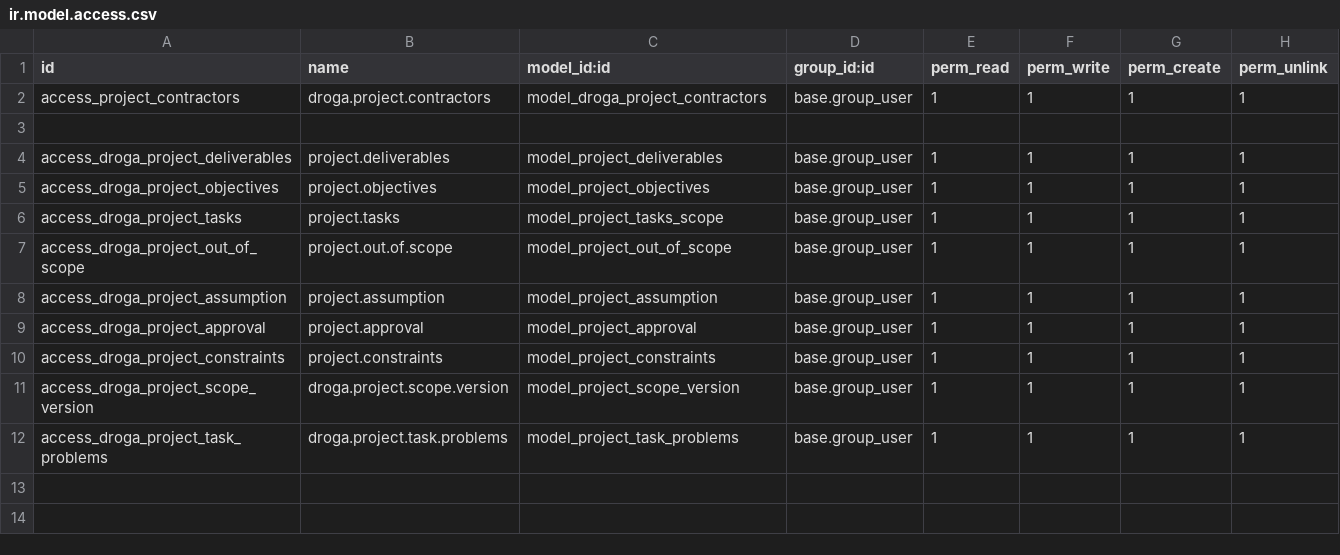
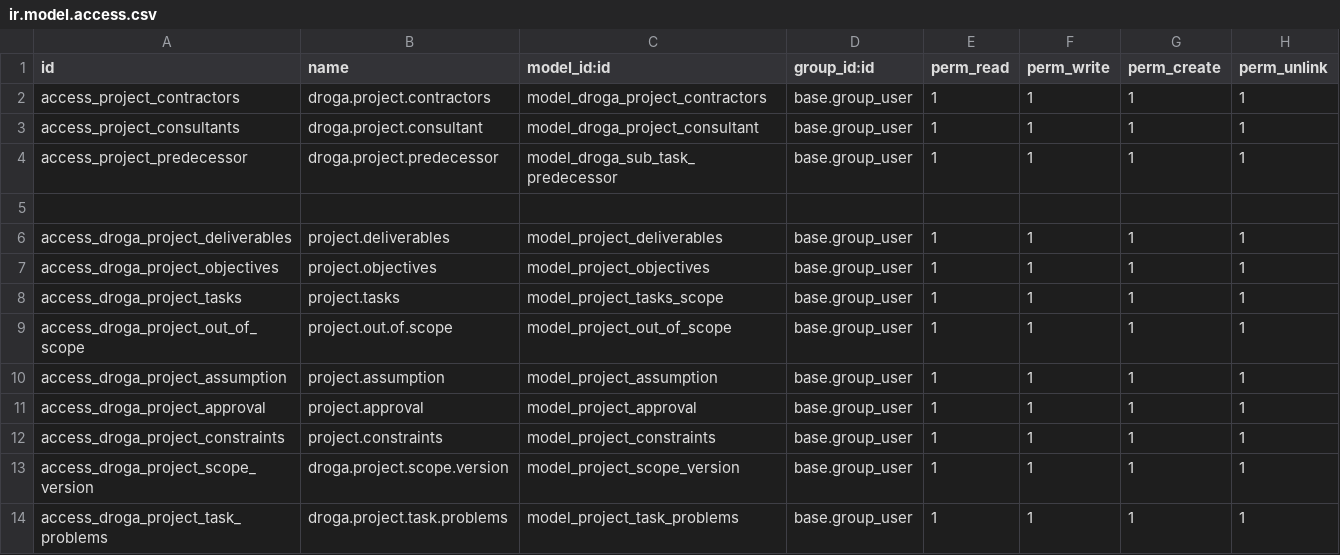
Before and after one commit to phillmona-dev/ecs_erp, a CSV file: droga_project/security/ir.model.access.csv, drawn as a sheet.

Commit message:
Project changes

```diff
--- a/droga_project/security/ir.model.access.csv
+++ b/droga_project/security/ir.model.access.csv
@@ -2,2 +2,4 @@ id,name,model_id:id,group_id:id,perm_read,perm_write,perm_create,perm_unlink
 access_project_contractors,droga.project.contractors,model_droga_project_contractors,base.group_user,1,1,1,1
+access_project_consultants,droga.project.consultant,model_droga_project_consultant,base.group_user,1,1,1,1
+access_project_predecessor,droga.project.predecessor,model_droga_sub_task_predecessor,base.group_user,1,1,1,1
 
```
Also changed, not shown: 7 other files.
